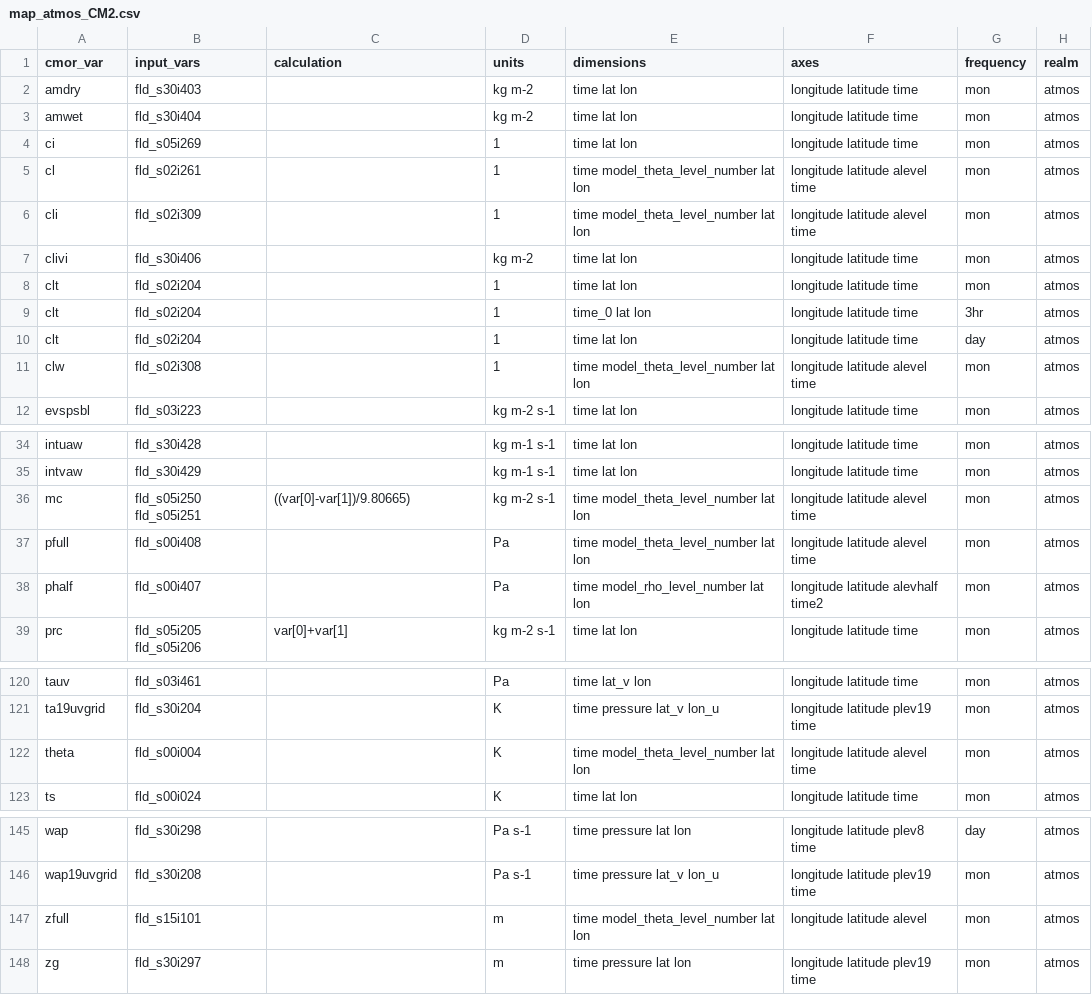
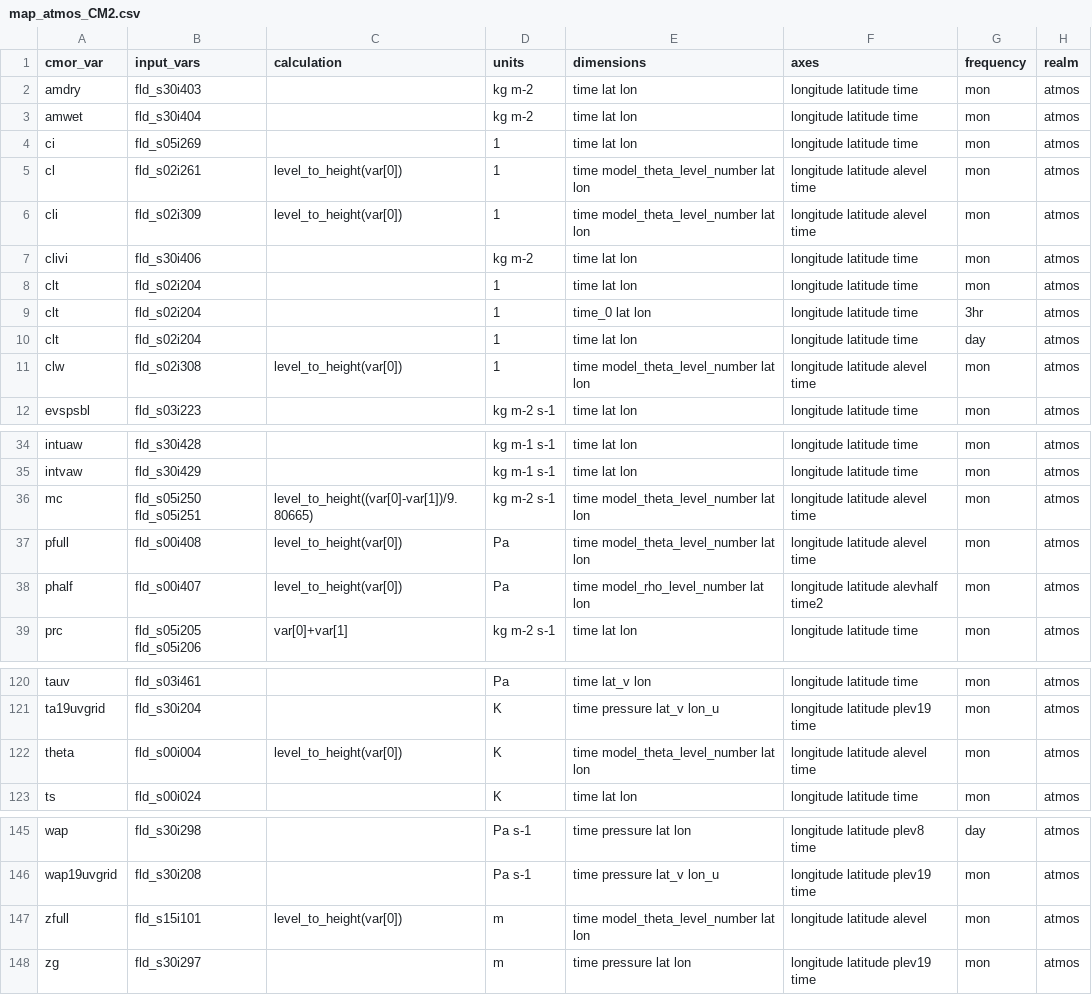
Before and after one commit to ACCESS-NRI/ACCESS-MOPPy, a CSV file: mappings/map_atmos_CM2.csv, drawn as a sheet; only a part is shown, gaps mark what is left out; the diff names each change by its address in the sheet, - before the commit and + after, or states it on an @@ line.

```diff
--- a/mappings/map_atmos_CM2.csv
+++ b/mappings/map_atmos_CM2.csv
-C5:C6 (calculation): (empty)
+C5:C6 (calculation): level_to_height(var[0])
-C11 (calculation): (empty)
+C11 (calculation): level_to_height(var[0])
-C36 (calculation): ((var[0]-var[1])/9.80665)
+C36 (calculation): level_to_height((var[0]-var[1])/9.80665)
-C37:C38 (calculation): (empty)
+C37:C38 (calculation): level_to_height(var[0])
-C122 (calculation): (empty)
+C122 (calculation): level_to_height(var[0])
-C147 (calculation): (empty)
+C147 (calculation): level_to_height(var[0])
```
Also changed, not shown: mappings/map_atmos_AM3.csv, mappings/map_atmos_ESM1.5.csv, 10 other files.
